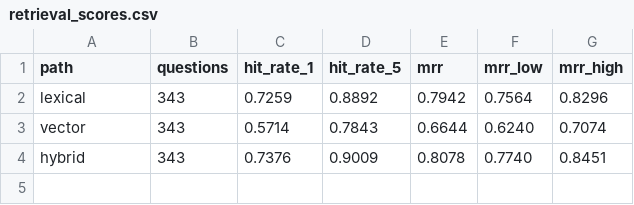
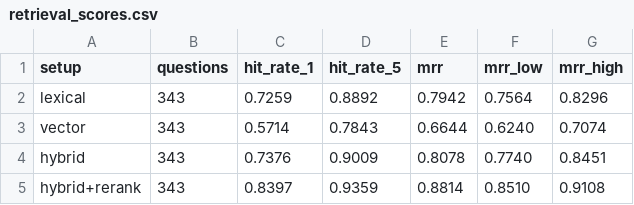
Before and after one commit to joan-pareja/supernatural-expert, a CSV file: evaluation/results/retrieval_scores.csv, drawn as a sheet.

```diff
--- a/evaluation/results/retrieval_scores.csv
+++ b/evaluation/results/retrieval_scores.csv
@@ -1,2 +1,2 @@
-"path","questions","hit_rate_1","hit_rate_5","mrr","mrr_low","mrr_high"
+"setup","questions","hit_rate_1","hit_rate_5","mrr","mrr_low","mrr_high"
 "lexical","343","0.7259","0.8892","0.7942","0.7564","0.8296"
@@ -4 +4,2 @@
 "hybrid","343","0.7376","0.9009","0.8078","0.7740","0.8451"
+"hybrid+rerank","343","0.8397","0.9359","0.8814","0.8510","0.9108"
```
Also changed, not shown: evaluation/results/retrieval_differences.csv, 24 other files.
